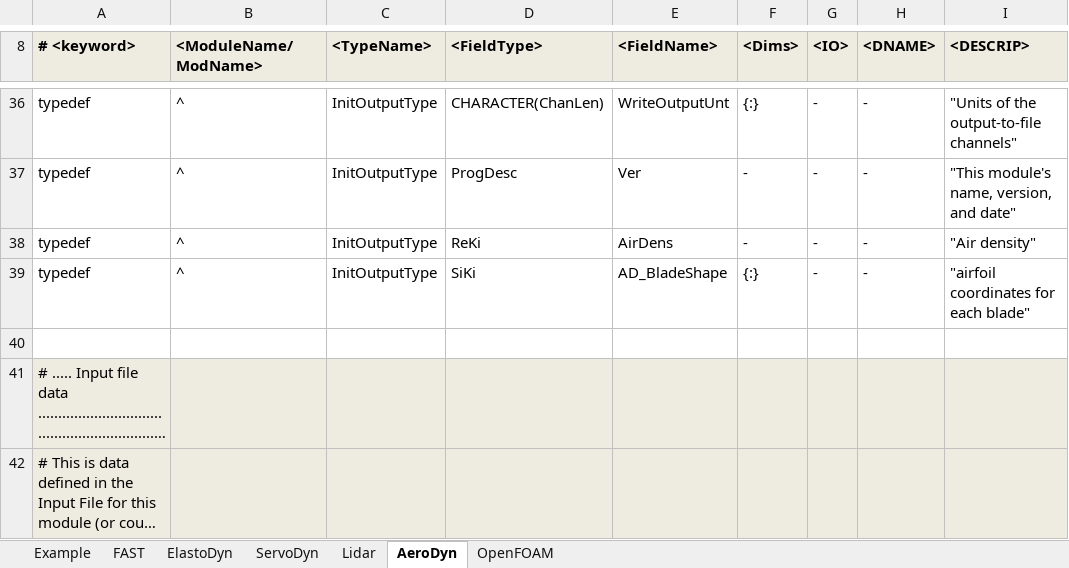
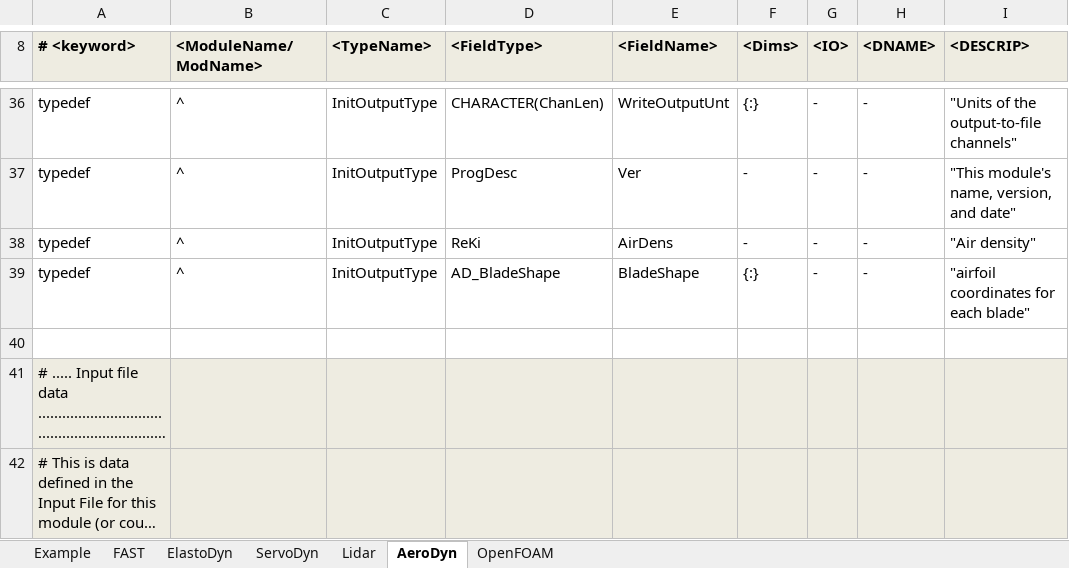
Before and after one commit to old-NWTC/FAST, an Excel workbook: Source/RegistryEntries.xlsx, sheet AeroDyn, drawn as a sheet; only a part is shown, gaps mark what is left out; long unchanged cells end in …; values as stored, in another font and other column widths than the file's, no borders; conditional formats not drawn; the diff names each change by its address in the sheet, - before the commit and + after, or states it on an @@ line.

```diff
--- a/Source/RegistryEntries.xlsx (sheet AeroDyn)
+++ b/Source/RegistryEntries.xlsx (sheet AeroDyn)
-D39 (<FieldType>): SiKi
+D39 (<FieldType>): AD_BladeShape
-E39 (<FieldName>): AD_BladeShape
+E39 (<FieldName>): BladeShape
```
Also changed, not shown: sheet FAST, 19 other files.
